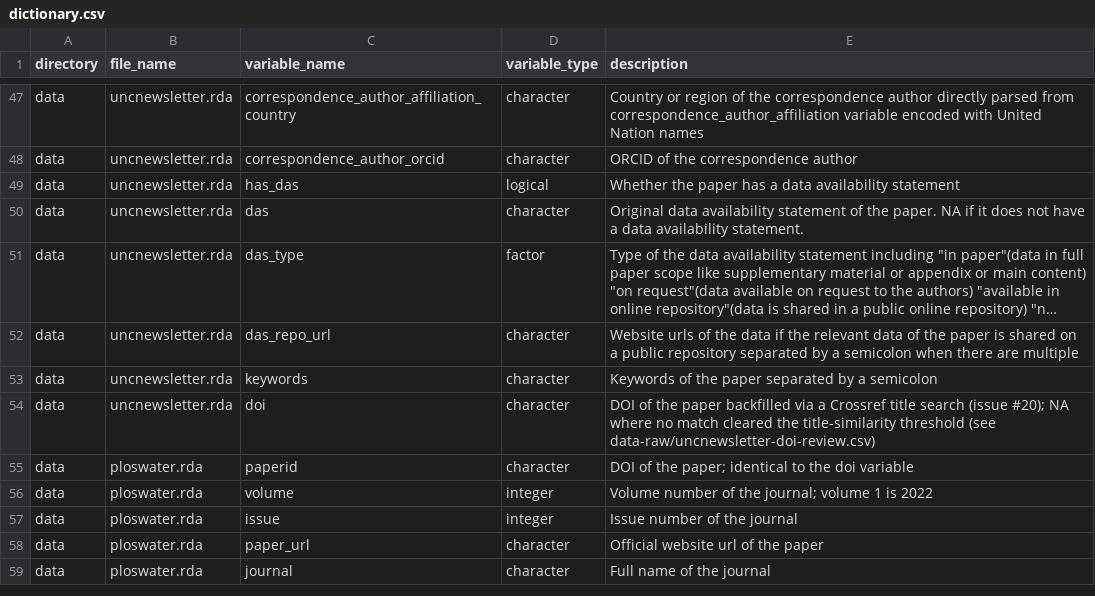
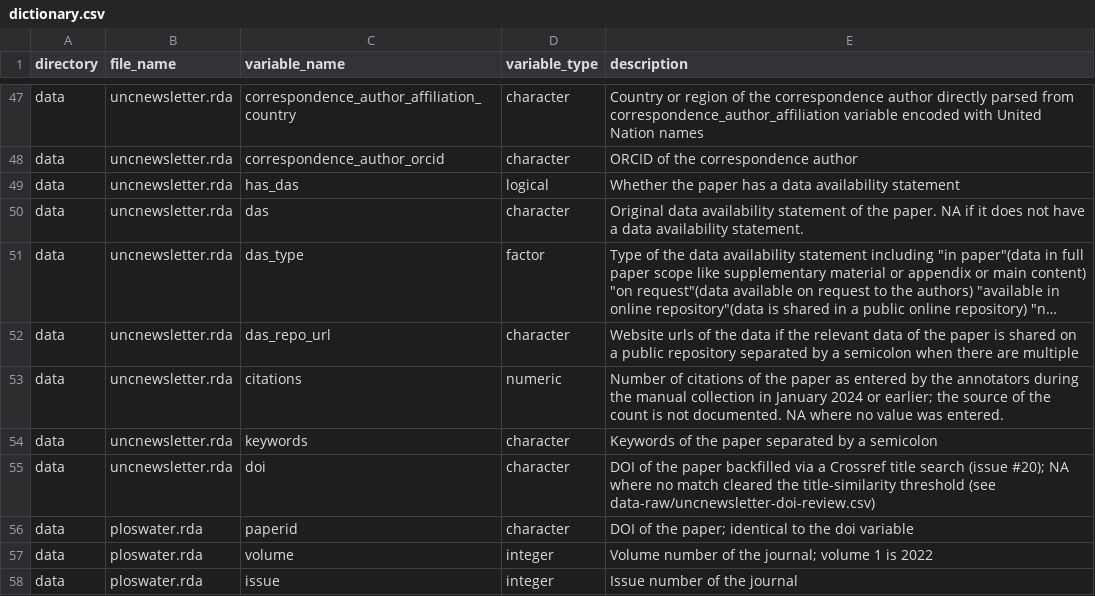
Before and after one commit to openwashdata/washopenresearch, a CSV file: data-raw/dictionary.csv, drawn as a sheet; only a part is shown, gaps mark what is left out; the shorter side is filled out with more unchanged rows; long unchanged cells end in …; the diff names each change by its address in the sheet, - before the commit and + after, or states it on an @@ line.

```diff
--- a/data-raw/dictionary.csv
+++ b/data-raw/dictionary.csv
+row 53: data | uncnewsletter.rda | citations | numeric | Number of citations of the paper as entered by the annotators during the manual collection in January 2024 or earlier; the source of the count is not documented. NA where no value was entered.
```
Also changed, not shown: 4 other files.
